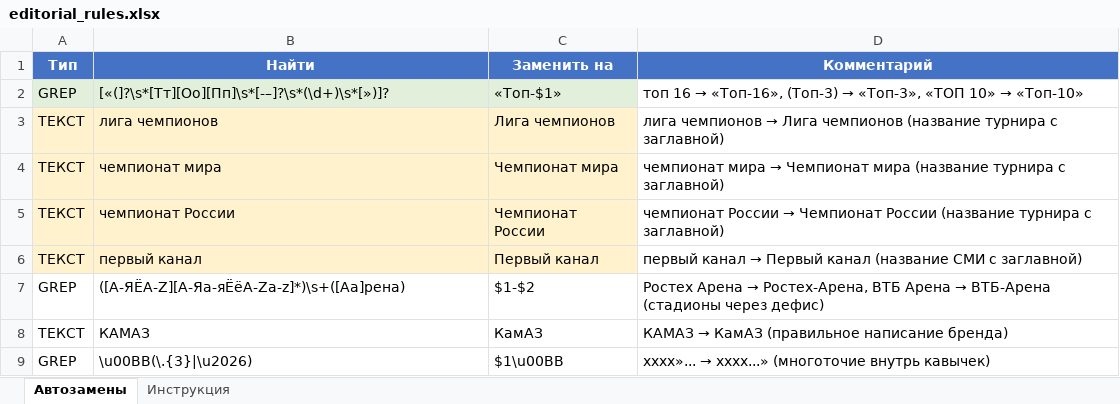
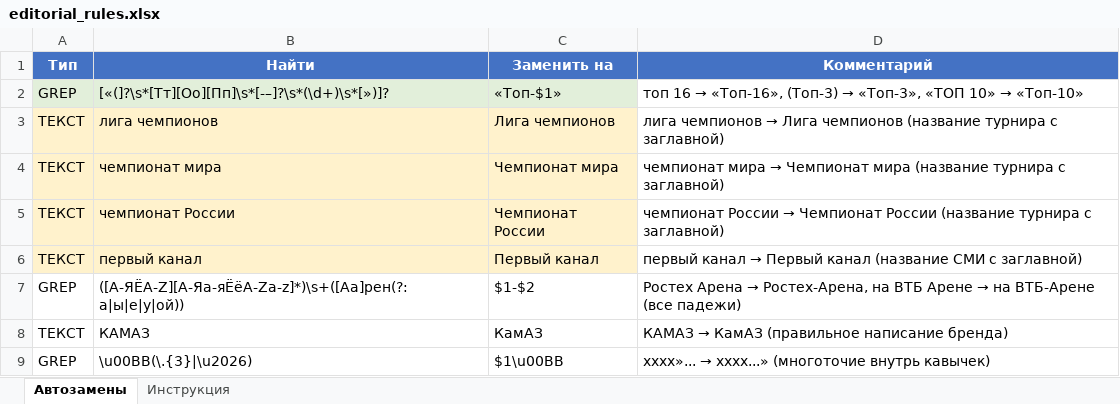
Before and after one commit to GerlyR/indesign-scripts, an Excel workbook: editorial_rules.xlsx, sheet Автозамены, drawn as a sheet; values as stored, in another font and other column widths than the file's, no borders; the diff names each change by its address in the sheet, - before the commit and + after, or states it on an @@ line.

```diff
--- a/editorial_rules.xlsx (sheet Автозамены)
+++ b/editorial_rules.xlsx (sheet Автозамены)
-B7 (Найти): ([А-ЯЁA-Z][А-Яа-яЁёA-Za-z]*)\s+([Аа]рена)
+B7 (Найти): ([А-ЯЁA-Z][А-Яа-яЁёA-Za-z]*)\s+([Аа]рен(?:а|ы|е|у|ой))
@@ D7 (Комментарий): …→ Ростех-Арена, ВТБ Арена → ВТБ-Арена (стадионы через дефис) → …→ Ростех-Арена, на ВТБ Арене → на ВТБ-Арене (все падежи) @@
```
Also changed, not shown: 1 other file.
